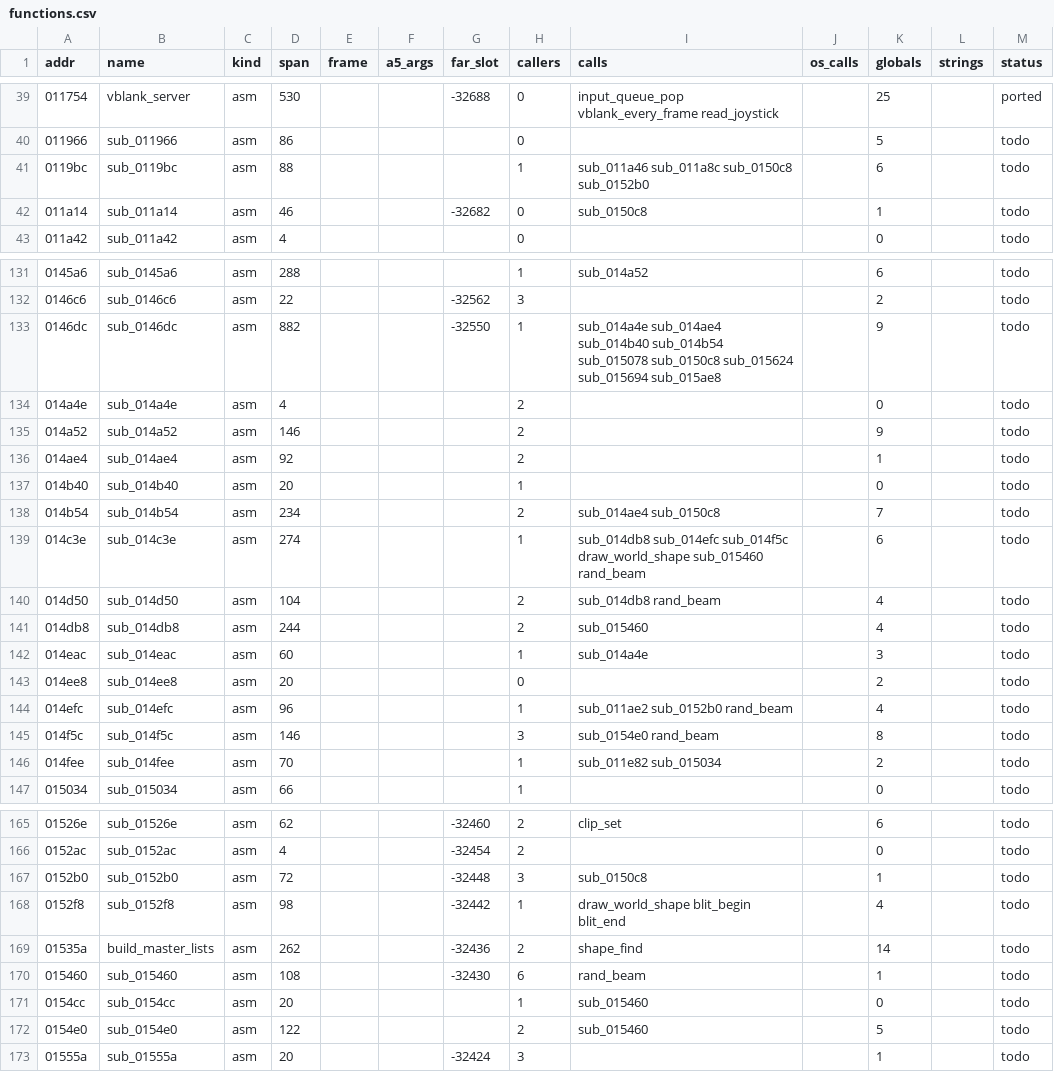
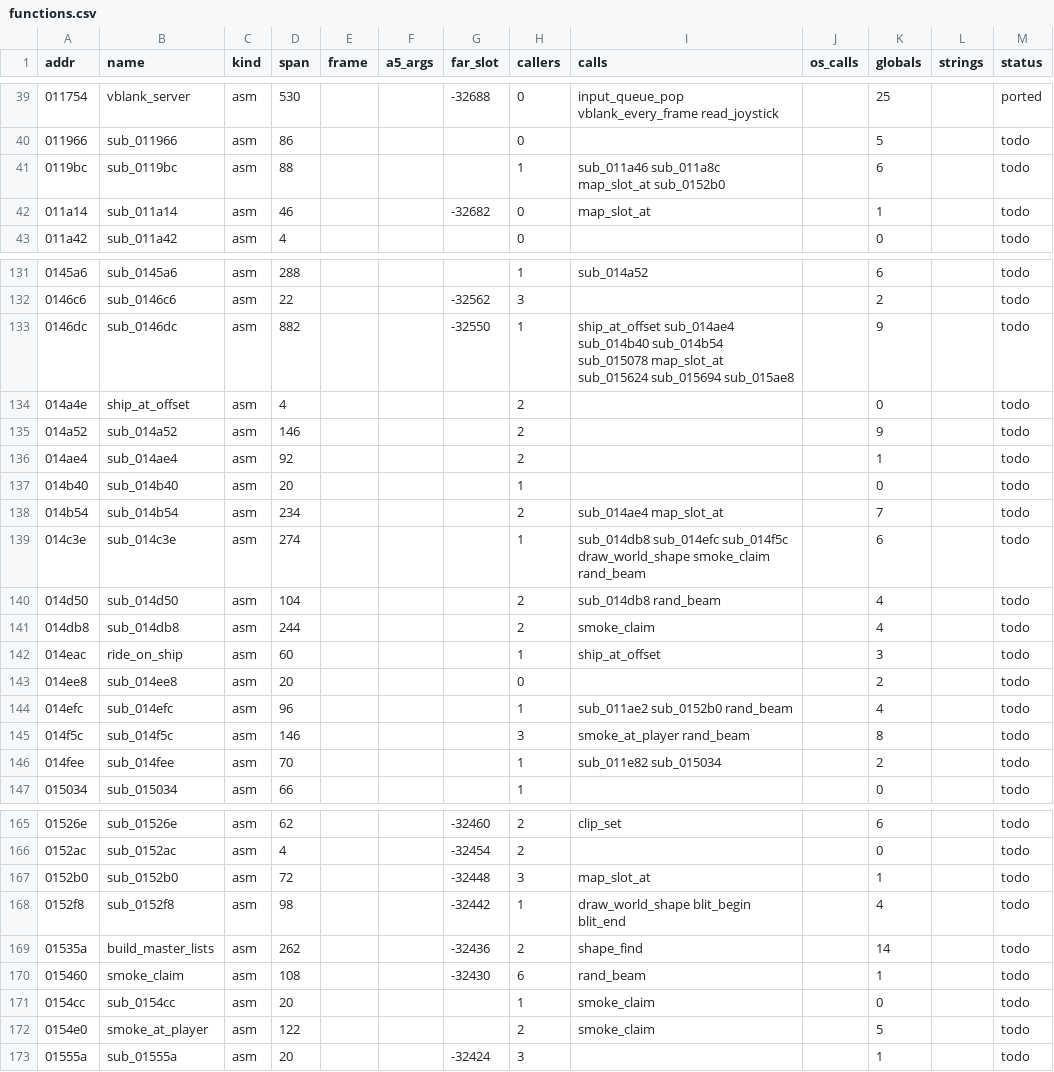
Before and after one commit to sy2002/wof-wasm, a CSV file: re/functions.csv, drawn as a sheet; only a part is shown, gaps mark what is left out; the diff covers the shown part only.

```diff
--- a/re/functions.csv
+++ b/re/functions.csv
@@ -40,4 +40,4 @@ addr,name,kind,span,frame,a5_args,far_slot,callers,calls,os_calls,globals,string
 011966,sub_011966,asm,86,,,,0,,,5,,todo
-0119bc,sub_0119bc,asm,88,,,,1,sub_011a46 sub_011a8c sub_0150c8 sub_0152b0,,6,,todo
-011a14,sub_011a14,asm,46,,,-32682,0,sub_0150c8,,1,,todo
+0119bc,sub_0119bc,asm,88,,,,1,sub_011a46 sub_011a8c map_slot_at sub_0152b0,,6,,todo
+011a14,sub_011a14,asm,46,,,-32682,0,map_slot_at,,1,,todo
 011a42,sub_011a42,asm,4,,,,0,,,0,,todo
@@ -132,4 +132,4 @@ addr,name,kind,span,frame,a5_args,far_slot,callers,calls,os_calls,globals,string
 0146c6,sub_0146c6,asm,22,,,-32562,3,,,2,,todo
-0146dc,sub_0146dc,asm,882,,,-32550,1,sub_014a4e sub_014ae4 sub_014b40 sub_014b54 sub_015078 sub_0150c8 sub_015624 sub_015694 sub_015ae8,,9,,todo
-014a4e,sub_014a4e,asm,4,,,,2,,,0,,todo
+0146dc,sub_0146dc,asm,882,,,-32550,1,ship_at_offset sub_014ae4 sub_014b40 sub_014b54 sub_015078 map_slot_at sub_015624 sub_015694 sub_015ae8,,9,,todo
+014a4e,ship_at_offset,asm,4,,,,2,,,0,,todo
 014a52,sub_014a52,asm,146,,,,2,,,9,,todo
@@ -137,10 +137,10 @@ addr,name,kind,span,frame,a5_args,far_slot,callers,calls,os_calls,globals,string
 014b40,sub_014b40,asm,20,,,,1,,,0,,todo
-014b54,sub_014b54,asm,234,,,,2,sub_014ae4 sub_0150c8,,7,,todo
-014c3e,sub_014c3e,asm,274,,,,1,sub_014db8 sub_014efc sub_014f5c draw_world_shape sub_015460 rand_beam,,6,,todo
+014b54,sub_014b54,asm,234,,,,2,sub_014ae4 map_slot_at,,7,,todo
+014c3e,sub_014c3e,asm,274,,,,1,sub_014db8 sub_014efc sub_014f5c draw_world_shape smoke_claim rand_beam,,6,,todo
 014d50,sub_014d50,asm,104,,,,2,sub_014db8 rand_beam,,4,,todo
-014db8,sub_014db8,asm,244,,,,2,sub_015460,,4,,todo
-014eac,sub_014eac,asm,60,,,,1,sub_014a4e,,3,,todo
+014db8,sub_014db8,asm,244,,,,2,smoke_claim,,4,,todo
+014eac,ride_on_ship,asm,60,,,,1,ship_at_offset,,3,,todo
 014ee8,sub_014ee8,asm,20,,,,0,,,2,,todo
 014efc,sub_014efc,asm,96,,,,1,sub_011ae2 sub_0152b0 rand_beam,,4,,todo
-014f5c,sub_014f5c,asm,146,,,,3,sub_0154e0 rand_beam,,8,,todo
+014f5c,sub_014f5c,asm,146,,,,3,smoke_at_player rand_beam,,8,,todo
 014fee,sub_014fee,asm,70,,,,1,sub_011e82 sub_015034,,2,,todo
@@ -166,8 +166,8 @@ addr,name,kind,span,frame,a5_args,far_slot,callers,calls,os_calls,globals,string
 0152ac,sub_0152ac,asm,4,,,-32454,2,,,0,,todo
-0152b0,sub_0152b0,asm,72,,,-32448,3,sub_0150c8,,1,,todo
+0152b0,sub_0152b0,asm,72,,,-32448,3,map_slot_at,,1,,todo
 0152f8,sub_0152f8,asm,98,,,-32442,1,draw_world_shape blit_begin blit_end,,4,,todo
 01535a,build_master_lists,asm,262,,,-32436,2,shape_find,,14,,todo
-015460,sub_015460,asm,108,,,-32430,6,rand_beam,,1,,todo
-0154cc,sub_0154cc,asm,20,,,,1,sub_015460,,0,,todo
-0154e0,sub_0154e0,asm,122,,,,2,sub_015460,,5,,todo
+015460,smoke_claim,asm,108,,,-32430,6,rand_beam,,1,,todo
+0154cc,sub_0154cc,asm,20,,,,1,smoke_claim,,0,,todo
+0154e0,smoke_at_player,asm,122,,,,2,smoke_claim,,5,,todo
 01555a,sub_01555a,asm,20,,,-32424,3,,,1,,todo
```
Also changed, not shown: 15 edited cells elsewhere in this file, 10 other files.
